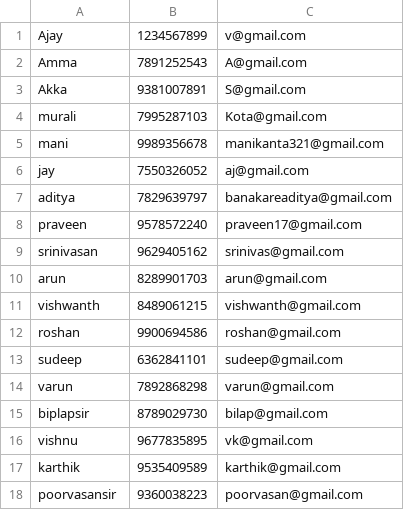
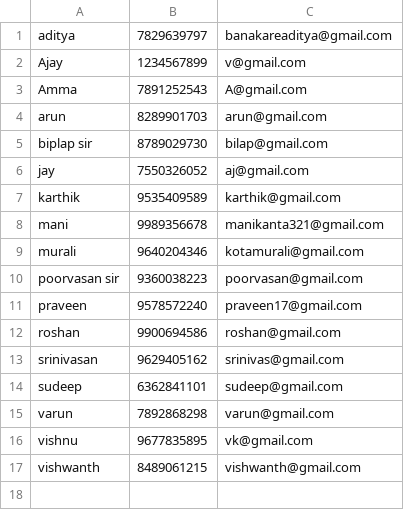
Before and after one commit to kotamuralidharreddy/Addressbook, a CSV file: contact.csv, drawn as a sheet.

Commit message:
4 commit
list of contacts modification & testing

```diff
--- a/contact.csv
+++ b/contact.csv
@@ -1,18 +1,17 @@
+aditya,7829639797,banakareaditya@gmail.com
 Ajay,1234567899,v@gmail.com
 Amma,7891252543,A@gmail.com
-Akka,9381007891,S@gmail.com
-murali,7995287103,Kota@gmail.com
+arun,8289901703,arun@gmail.com
+biplap sir,8789029730,bilap@gmail.com
+jay,7550326052,aj@gmail.com
+karthik,9535409589,karthik@gmail.com
 mani,9989356678,manikanta321@gmail.com
-jay,7550326052,aj@gmail.com
-aditya,7829639797,banakareaditya@gmail.com
+murali,9640204346,kotamurali@gmail.com
+poorvasan sir,9360038223,poorvasan@gmail.com
 praveen,9578572240,praveen17@gmail.com
+roshan,9900694586,roshan@gmail.com
 srinivasan,9629405162,srinivas@gmail.com
-arun,8289901703,arun@gmail.com
-vishwanth,8489061215,vishwanth@gmail.com
-roshan,9900694586,roshan@gmail.com
 sudeep,6362841101,sudeep@gmail.com
 varun,7892868298,varun@gmail.com
-biplapsir,8789029730,bilap@gmail.com
 vishnu,9677835895,vk@gmail.com
-karthik,9535409589,karthik@gmail.com
-poorvasansir,9360038223,poorvasan@gmail.com
+vishwanth,8489061215,vishwanth@gmail.com
```
Also changed, not shown: 1 other file.
